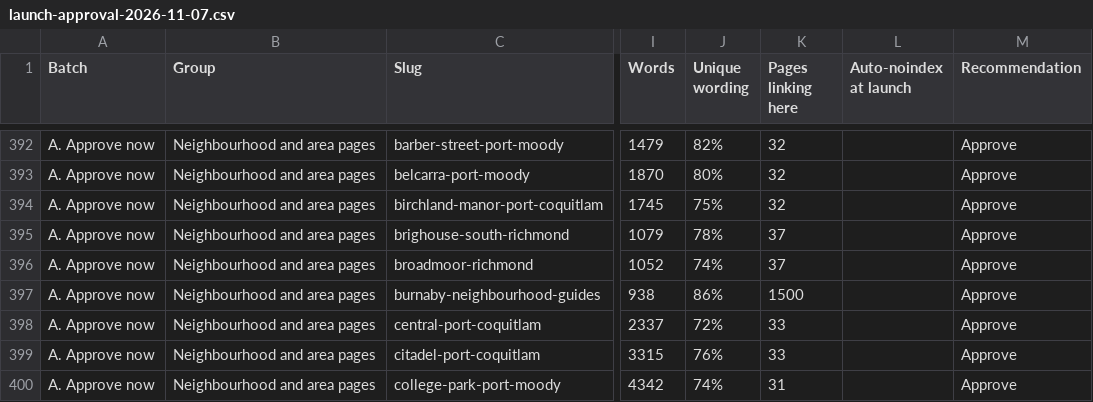
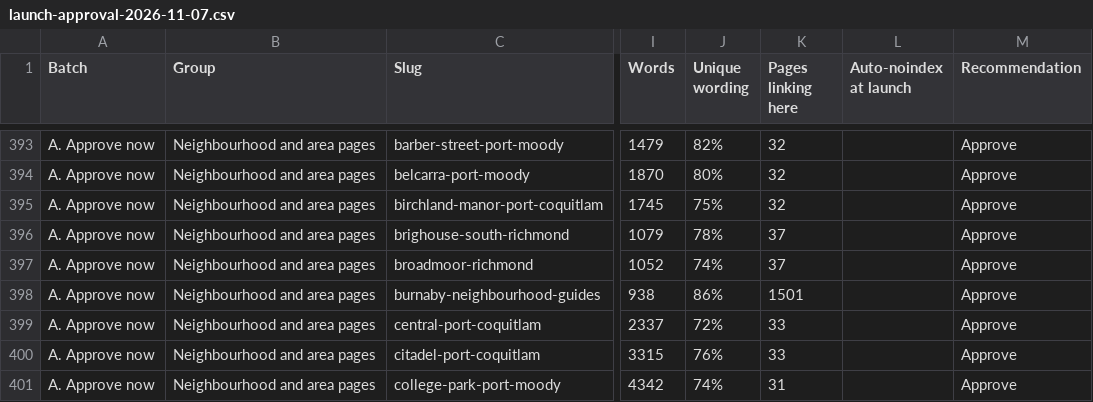
Before and after one commit to jaredgibbons-ai/jaredgibbons-ca, a CSV file: docs/review/launch/launch-approval-2026-11-07.csv, drawn as a sheet; only a part is shown, gaps mark what is left out; addresses are those after the commit; the diff covers the shown part only; the diff names each change by its address in the sheet, - before the commit and + after, or states it on an @@ line.

```diff
--- a/docs/review/launch/launch-approval-2026-11-07.csv
+++ b/docs/review/launch/launch-approval-2026-11-07.csv
-K398 (Pages linking here): 1500
+K398 (Pages linking here): 1501
```
Also changed, not shown: 1 added row and 19 edited cells elsewhere in this file, 13 other files.
